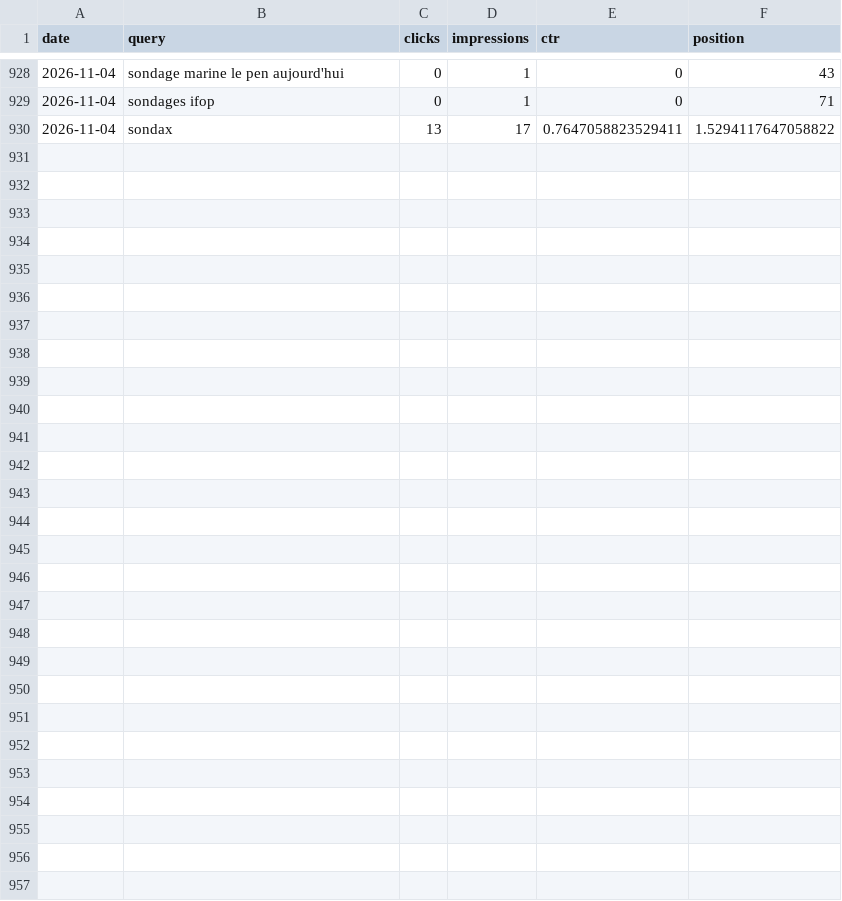
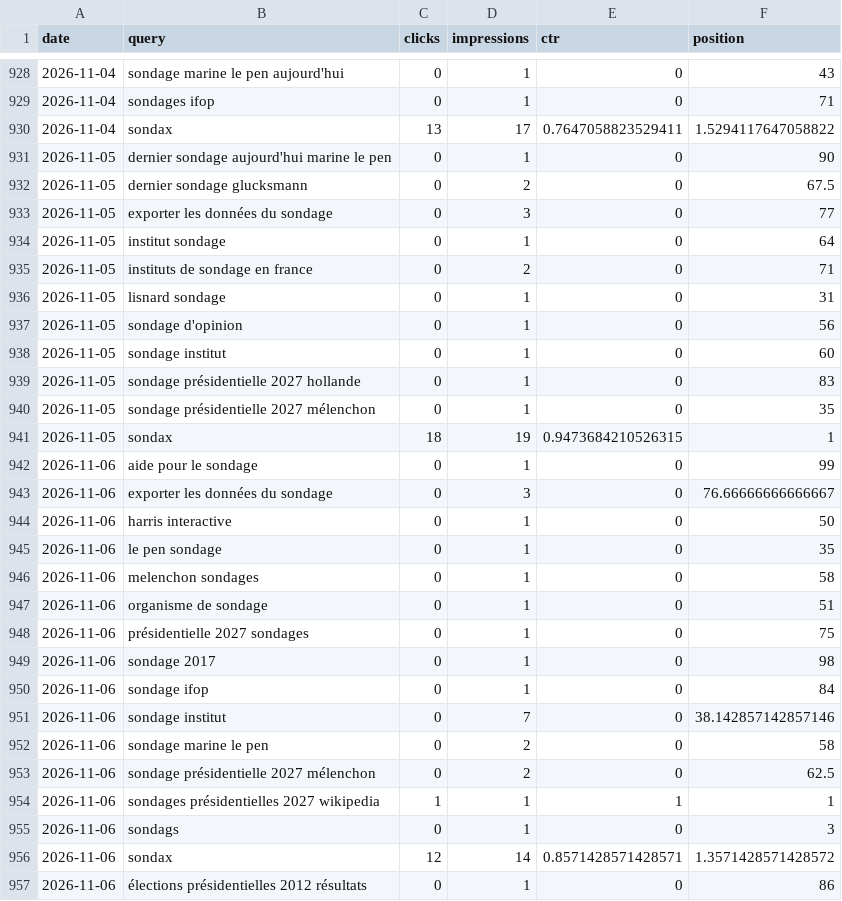
Before and after one commit to mbaffert/sondax, a CSV file: data/gsc/gsc-date-query.csv, drawn as a sheet; only a part is shown, gaps mark what is left out; the diff names each change by its address in the sheet, - before the commit and + after, or states it on an @@ line.

```diff
--- a/data/gsc/gsc-date-query.csv
+++ b/data/gsc/gsc-date-query.csv
+row 931: 2026-11-05 | dernier sondage aujourd'hui marine le pen | 0 | 1 | 0 | 90
+row 932: 2026-11-05 | dernier sondage glucksmann | 0 | 2 | 0 | 67.5
+row 933: 2026-11-05 | exporter les données du sondage | 0 | 3 | 0 | 77
+row 934: 2026-11-05 | institut sondage | 0 | 1 | 0 | 64
+row 935: 2026-11-05 | instituts de sondage en france | 0 | 2 | 0 | 71
+row 936: 2026-11-05 | lisnard sondage | 0 | 1 | 0 | 31
+row 937: 2026-11-05 | sondage d'opinion | 0 | 1 | 0 | 56
+row 938: 2026-11-05 | sondage institut | 0 | 1 | 0 | 60
+row 939: 2026-11-05 | sondage présidentielle 2027 hollande | 0 | 1 | 0 | 83
+row 940: 2026-11-05 | sondage présidentielle 2027 mélenchon | 0 | 1 | 0 | 35
+row 941: 2026-11-05 | sondax | 18 | 19 | 0.9473684210526315 | 1
+row 942: 2026-11-06 | aide pour le sondage | 0 | 1 | 0 | 99
+row 943: 2026-11-06 | exporter les données du sondage | 0 | 3 | 0 | 76.66666666666667
+row 944: 2026-11-06 | harris interactive | 0 | 1 | 0 | 50
+row 945: 2026-11-06 | le pen sondage | 0 | 1 | 0 | 35
+row 946: 2026-11-06 | melenchon sondages | 0 | 1 | 0 | 58
+row 947: 2026-11-06 | organisme de sondage | 0 | 1 | 0 | 51
+row 948: 2026-11-06 | présidentielle 2027 sondages | 0 | 1 | 0 | 75
+row 949: 2026-11-06 | sondage 2017 | 0 | 1 | 0 | 98
+row 950: 2026-11-06 | sondage ifop | 0 | 1 | 0 | 84
+row 951: 2026-11-06 | sondage institut | 0 | 7 | 0 | 38.142857142857146
+row 952: 2026-11-06 | sondage marine le pen | 0 | 2 | 0 | 58
+row 953: 2026-11-06 | sondage présidentielle 2027 mélenchon | 0 | 2 | 0 | 62.5
+row 954: 2026-11-06 | sondages présidentielles 2027 wikipedia | 1 | 1 | 1 | 1
+row 955: 2026-11-06 | sondags | 0 | 1 | 0 | 3
+row 956: 2026-11-06 | sondax | 12 | 14 | 0.8571428571428571 | 1.3571428571428572
+row 957: 2026-11-06 | élections présidentielles 2012 résultats | 0 | 1 | 0 | 86
```
Also changed, not shown: data/gsc/gsc-date-device.csv, data/gsc/gsc-date-page.csv, 1 other file.
